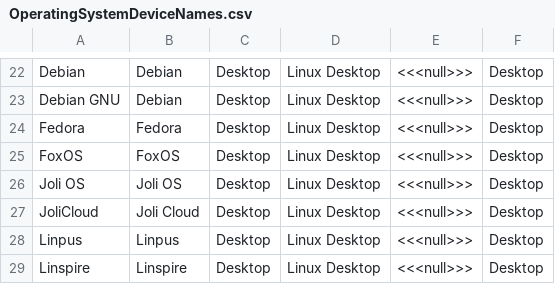
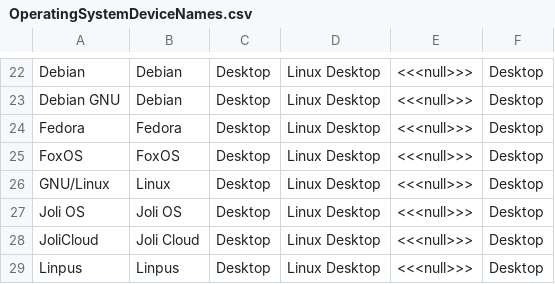
Before and after one commit to nielsbasjes/yauaa, a CSV file: analyzer/src/main/code-gen/UserAgents/OSDeviceNames/OperatingSystemDeviceNames.csv, drawn as a sheet; only a part is shown, gaps mark what is left out; the shorter side is filled out with more unchanged rows.

```diff
--- a/analyzer/src/main/code-gen/UserAgents/OSDeviceNames/OperatingSystemDeviceNames.csv
+++ b/analyzer/src/main/code-gen/UserAgents/OSDeviceNames/OperatingSystemDeviceNames.csv
@@ -25,2 +25,3 @@ Fedora             | Fedora         | Desktop      | Linux Desktop            |
 FoxOS              | FoxOS          | Desktop      | Linux Desktop            | <<<null>>>       | Desktop
+GNU/Linux          | Linux          | Desktop      | Linux Desktop            | <<<null>>>       | Desktop
 Joli OS            | Joli OS        | Desktop      | Linux Desktop            | <<<null>>>       | Desktop
```
Also changed, not shown: 6 other files.
